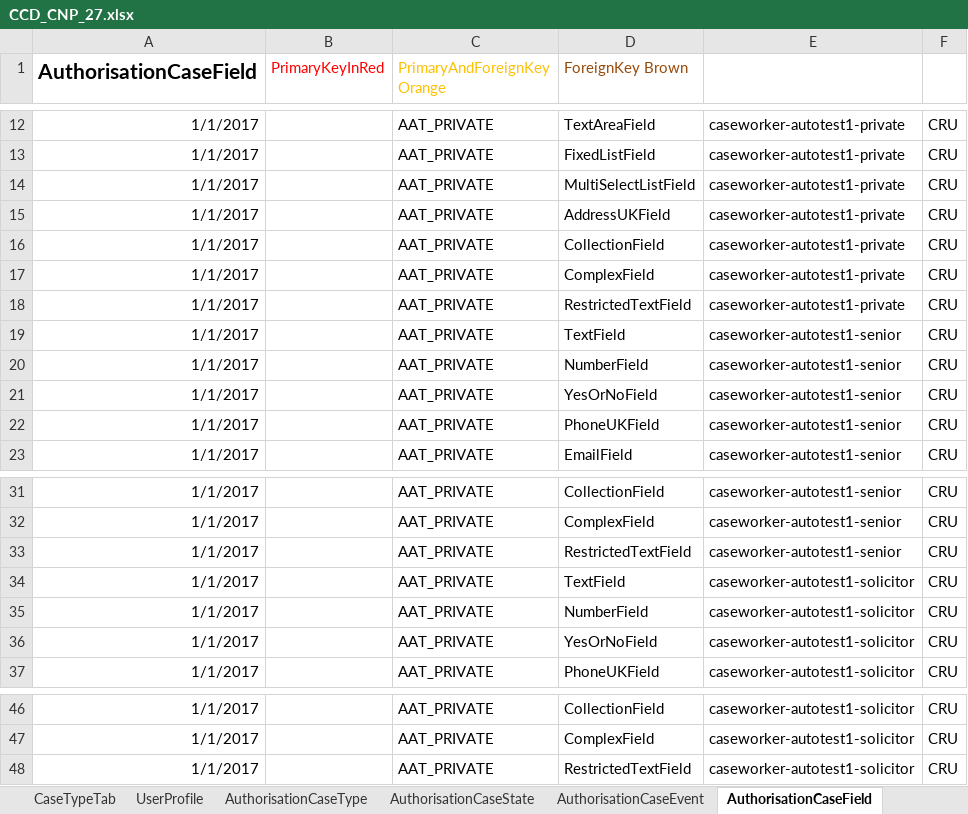
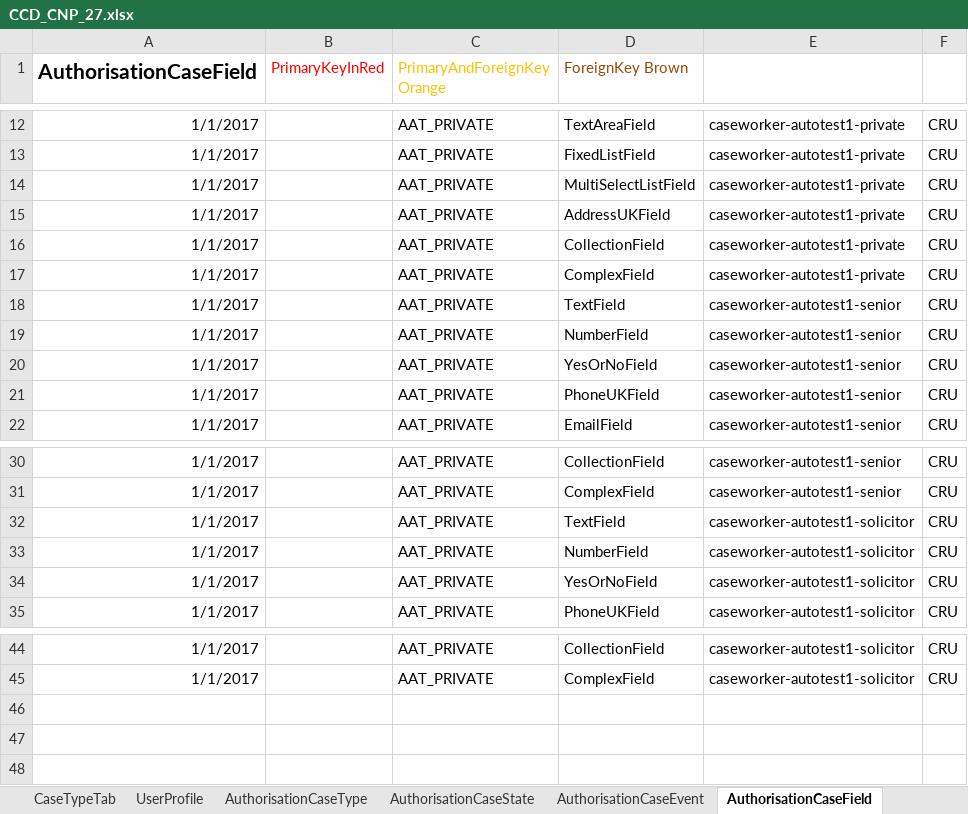
Before and after one commit to hmcts/ccd-data-store-api, an Excel workbook: src/aat/resources/CCD_CNP_27.xlsx, sheet AuthorisationCaseField, drawn as a sheet; only a part is shown, gaps mark what is left out; values as stored, in another font and other column widths than the file's, no borders; the diff names each change by its address in the sheet, - before the commit and + after, or states it on an @@ line.

```diff
--- a/src/aat/resources/CCD_CNP_27.xlsx (sheet AuthorisationCaseField)
+++ b/src/aat/resources/CCD_CNP_27.xlsx (sheet AuthorisationCaseField)
-row 18: 1/1/2017 |  | AAT_PRIVATE | RestrictedTextField | caseworker-autotest1-private | CRU
-row 33: 1/1/2017 |  | AAT_PRIVATE | RestrictedTextField | caseworker-autotest1-senior | CRU
-row 48: 1/1/2017 |  | AAT_PRIVATE | RestrictedTextField | caseworker-autotest1-solicitor | CRU
```
Also changed, not shown: sheet CaseEventToFields, sheet CaseField, 5 other files.
